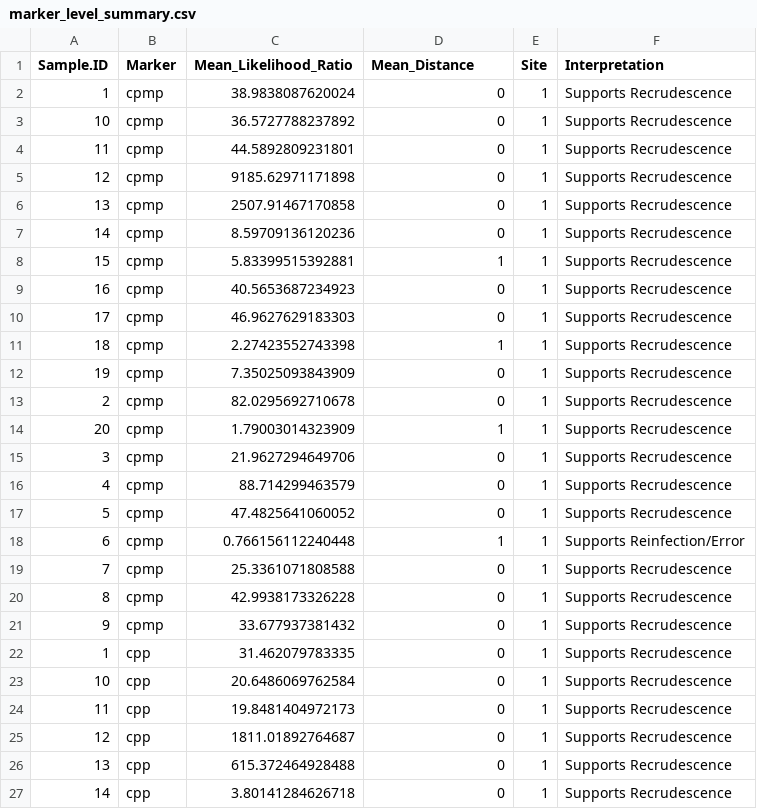
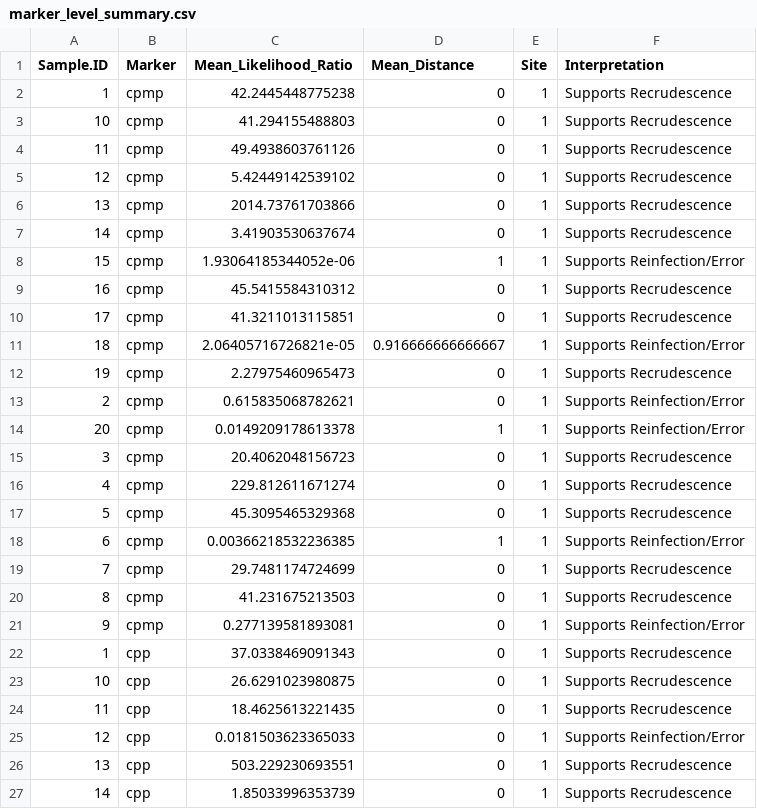
Before and after one commit to SwissTPH/MalReBay, a CSV file: vignettes/malrebay_vignette_outputs/ampseq_results/marker_level_summary.csv, drawn as a sheet; only a part is shown; the diff covers the shown part only.

```diff
--- a/vignettes/malrebay_vignette_outputs/ampseq_results/marker_level_summary.csv
+++ b/vignettes/malrebay_vignette_outputs/ampseq_results/marker_level_summary.csv
@@ -1,27 +1,27 @@
 "Sample.ID","Marker","Mean_Likelihood_Ratio","Mean_Distance","Site","Interpretation"
-"1","cpmp",38.9838087620024,0,"1","Supports Recrudescence"
-"10","cpmp",36.5727788237892,0,"1","Supports Recrudescence"
-"11","cpmp",44.5892809231801,0,"1","Supports Recrudescence"
-"12","cpmp",9185.62971171898,0,"1","Supports Recrudescence"
-"13","cpmp",2507.91467170858,0,"1","Supports Recrudescence"
-"14","cpmp",8.59709136120236,0,"1","Supports Recrudescence"
-"15","cpmp",5.83399515392881,1,"1","Supports Recrudescence"
-"16","cpmp",40.5653687234923,0,"1","Supports Recrudescence"
-"17","cpmp",46.9627629183303,0,"1","Supports Recrudescence"
-"18","cpmp",2.27423552743398,1,"1","Supports Recrudescence"
-"19","cpmp",7.35025093843909,0,"1","Supports Recrudescence"
-"2","cpmp",82.0295692710678,0,"1","Supports Recrudescence"
-"20","cpmp",1.79003014323909,1,"1","Supports Recrudescence"
-"3","cpmp",21.9627294649706,0,"1","Supports Recrudescence"
-"4","cpmp",88.714299463579,0,"1","Supports Recrudescence"
-"5","cpmp",47.4825641060052,0,"1","Supports Recrudescence"
-"6","cpmp",0.766156112240448,1,"1","Supports Reinfection/Error"
-"7","cpmp",25.3361071808588,0,"1","Supports Recrudescence"
-"8","cpmp",42.9938173326228,0,"1","Supports Recrudescence"
-"9","cpmp",33.677937381432,0,"1","Supports Recrudescence"
-"1","cpp",31.462079783335,0,"1","Supports Recrudescence"
-"10","cpp",20.6486069762584,0,"1","Supports Recrudescence"
-"11","cpp",19.8481404972173,0,"1","Supports Recrudescence"
-"12","cpp",1811.01892764687,0,"1","Supports Recrudescence"
-"13","cpp",615.372464928488,0,"1","Supports Recrudescence"
-"14","cpp",3.80141284626718,0,"1","Supports Recrudescence"
+"1","cpmp",42.2445448775238,0,"1","Supports Recrudescence"
+"10","cpmp",41.294155488803,0,"1","Supports Recrudescence"
+"11","cpmp",49.4938603761126,0,"1","Supports Recrudescence"
+"12","cpmp",5.42449142539102,0,"1","Supports Recrudescence"
+"13","cpmp",2014.73761703866,0,"1","Supports Recrudescence"
+"14","cpmp",3.41903530637674,0,"1","Supports Recrudescence"
+"15","cpmp",1.93064185344052e-06,1,"1","Supports Reinfection/Error"
+"16","cpmp",45.5415584310312,0,"1","Supports Recrudescence"
+"17","cpmp",41.3211013115851,0,"1","Supports Recrudescence"
+"18","cpmp",2.06405716726821e-05,0.916666666666667,"1","Supports Reinfection/Error"
+"19","cpmp",2.27975460965473,0,"1","Supports Recrudescence"
+"2","cpmp",0.615835068782621,0,"1","Supports Reinfection/Error"
+"20","cpmp",0.0149209178613378,1,"1","Supports Reinfection/Error"
+"3","cpmp",20.4062048156723,0,"1","Supports Recrudescence"
+"4","cpmp",229.812611671274,0,"1","Supports Recrudescence"
+"5","cpmp",45.3095465329368,0,"1","Supports Recrudescence"
+"6","cpmp",0.00366218532236385,1,"1","Supports Reinfection/Error"
+"7","cpmp",29.7481174724699,0,"1","Supports Recrudescence"
+"8","cpmp",41.231675213503,0,"1","Supports Recrudescence"
+"9","cpmp",0.277139581893081,0,"1","Supports Reinfection/Error"
+"1","cpp",37.0338469091343,0,"1","Supports Recrudescence"
+"10","cpp",26.6291023980875,0,"1","Supports Recrudescence"
+"11","cpp",18.4625613221435,0,"1","Supports Recrudescence"
+"12","cpp",0.0181503623365033,0,"1","Supports Reinfection/Error"
+"13","cpp",503.229230693551,0,"1","Supports Recrudescence"
+"14","cpp",1.85033996353739,0,"1","Supports Recrudescence"
```
Also changed, not shown: 46 edited cells elsewhere in this file, vignettes/malrebay_vignette_outputs/ampseq_results/probability_of_recrudescence_summary.csv, vignettes/malrebay_vignette_outputs/length_polymorphic_results/marker_level_summary.csv, 30 other files.
